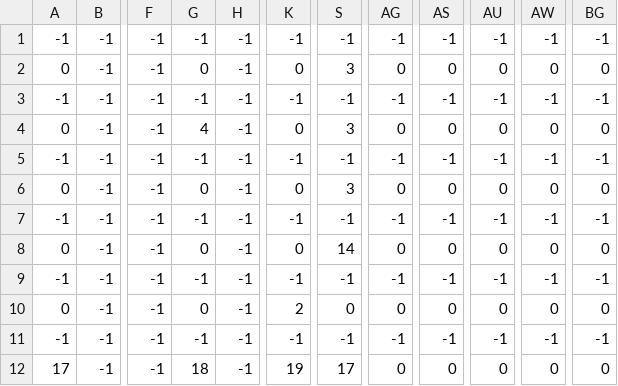
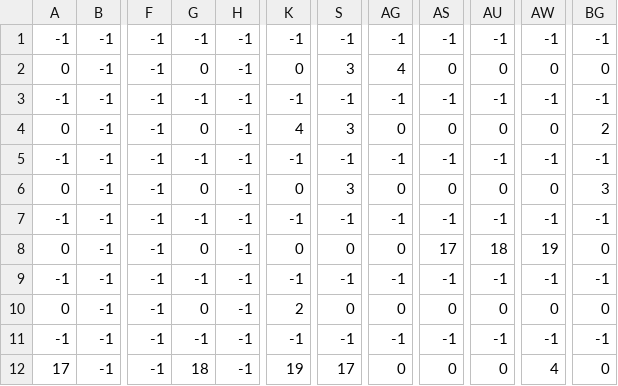
Before and after one commit to Producks/Break-The_Targets, a CSV file: tiled_parser/Area3_Background.csv, drawn as a sheet; only a part is shown, gaps mark what is left out; the diff names each change by its address in the sheet, - before the commit and + after, or states it on an @@ line.

```diff
--- a/tiled_parser/Area3_Background.csv
+++ b/tiled_parser/Area3_Background.csv
-AG2: 0
+AG2: 4
-G4: 4
+G4: 0
-K4: 0
+K4: 4
-BG4: 0
+BG4: 2
-BG6: 0
+BG6: 3
-S8: 14
+S8: 0
-AS8: 0
+AS8: 17
-AU8: 0
+AU8: 18
-AW8: 0
+AW8: 19
-AW12: 0
+AW12: 4
```
Also changed, not shown: tiled_parser/Area3_Foreground.csv, tiled_parser/Area3_Sprite.csv, 10 other files.
